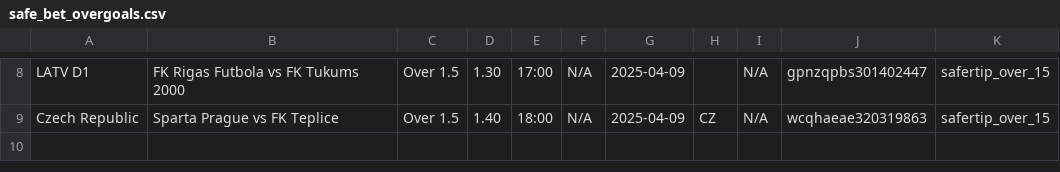
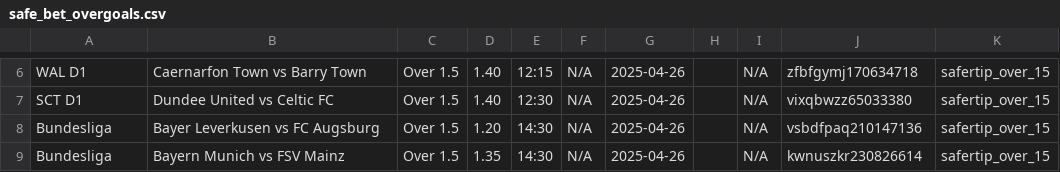
Before and after one commit to tecpg/delay_kbt_bot, a CSV file: csv_files/safe_bet_overgoals.csv, drawn as a sheet; only a part is shown, gaps mark what is left out; addresses are those after the commit; the diff covers the shown part only; the diff names each change by its address in the sheet, - before the commit and + after, or states it on an @@ line.

```diff
--- a/csv_files/safe_bet_overgoals.csv
+++ b/csv_files/safe_bet_overgoals.csv
-A6: LATV D1
+A6: WAL D1
-B6: FK Rigas Futbola vs FK Tukums 2000
+B6: Caernarfon Town vs Barry Town
-D6: 1.30
+D6: 1.40
-E6: 17:00
+E6: 12:15
-G6:G7: 2025-04-09
+G6:G7: 2025-04-26
-J6: gpnzqpbs301402447
+J6: zfbfgymj170634718
-A7: Czech Republic
+A7: SCT D1
-B7: Sparta Prague vs FK Teplice
+B7: Dundee United vs Celtic FC
-E7: 18:00
+E7: 12:30
-H7: CZ
+H7: (empty)
-J7: wcqhaeae320319863
+J7: vixqbwzz65033380
+row 8: Bundesliga | Bayer Leverkusen vs FC Augsburg | Over 1.5 | 1.20 | 14:30 | N/A | 2025-04-26 |  | N/A | vsbdfpaq210147136 | safertip_over_15
+row 9: Bundesliga | Bayern Munich vs FSV Mainz | Over 1.5 | 1.35 | 14:30 | N/A | 2025-04-26 |  | N/A | kwnuszkr230826614 | safertip_over_15
```
Also changed, not shown: 1 added row, 3 removed rows and 25 edited cells elsewhere in this file, csv_files/safe_dc.csv.
